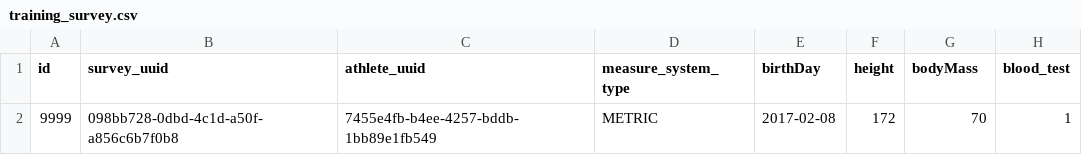
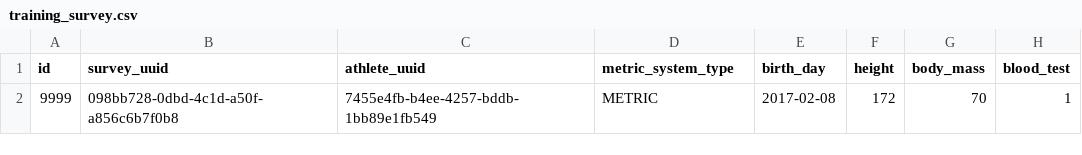
Before and after one commit to athleticspot/athleticspot, a CSV file: src/main/resources/config/liquibase/training_survey.csv, drawn as a sheet; only a part is shown; the diff names each change by its address in the sheet, - before the commit and + after, or states it on an @@ line.

Commit message:
survey integration

```diff
--- a/src/main/resources/config/liquibase/training_survey.csv
+++ b/src/main/resources/config/liquibase/training_survey.csv
-D1: measure_system_type
+D1: metric_system_type
-E1: birthDay
+E1: birth_day
-G1: bodyMass
+G1: body_mass
```
Also changed, not shown: 16 other files.
